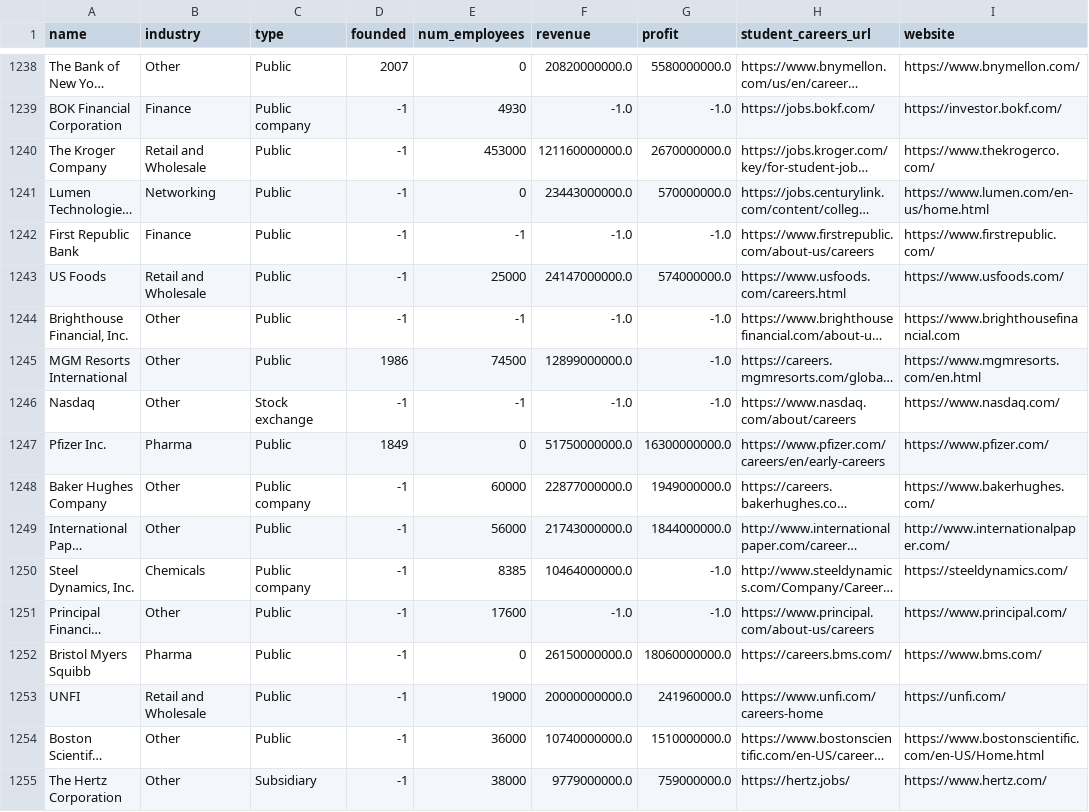
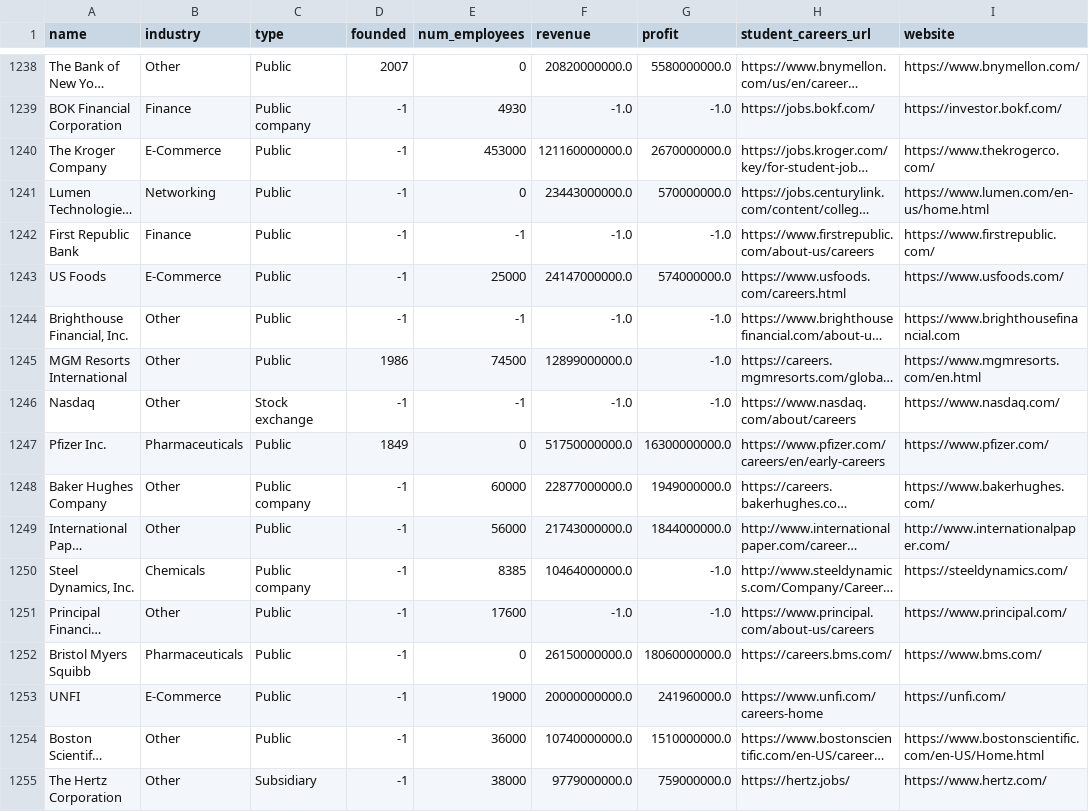
Before and after one commit to Shreyas4/Adv524, a CSV file: master_companies/final_companies_data.csv, drawn as a sheet; only a part is shown, gaps mark what is left out; long unchanged cells end in …; the diff covers the shown part only; the diff names each change by its address in the sheet, - before the commit and + after, or states it on an @@ line.

```diff
--- a/master_companies/final_companies_data.csv
+++ b/master_companies/final_companies_data.csv
-B1240 (industry): Retail and Wholesale
+B1240 (industry): E-Commerce
-B1243 (industry): Retail and Wholesale
+B1243 (industry): E-Commerce
-B1247 (industry): Pharma
+B1247 (industry): Pharmaceuticals
-B1252 (industry): Pharma
+B1252 (industry): Pharmaceuticals
-B1253 (industry): Retail and Wholesale
+B1253 (industry): E-Commerce
```
Also changed, not shown: 105 edited cells elsewhere in this file.
